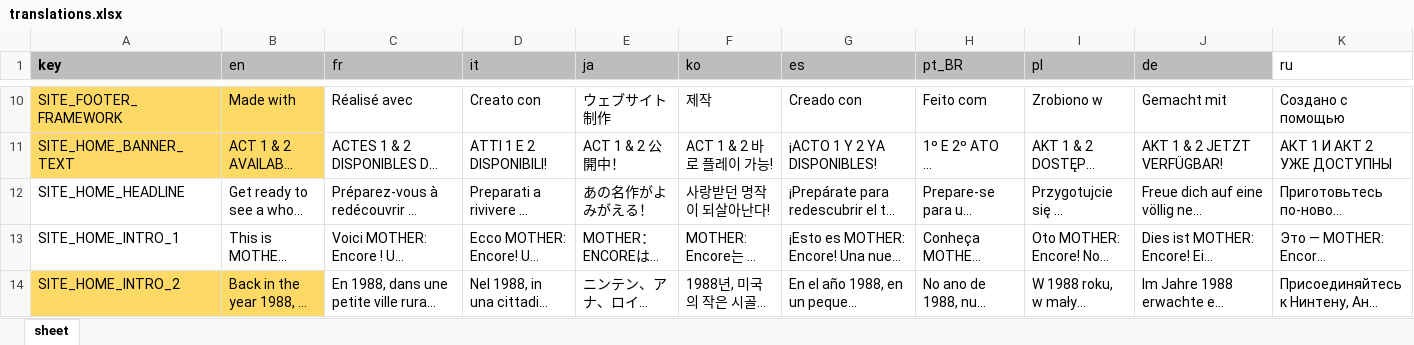
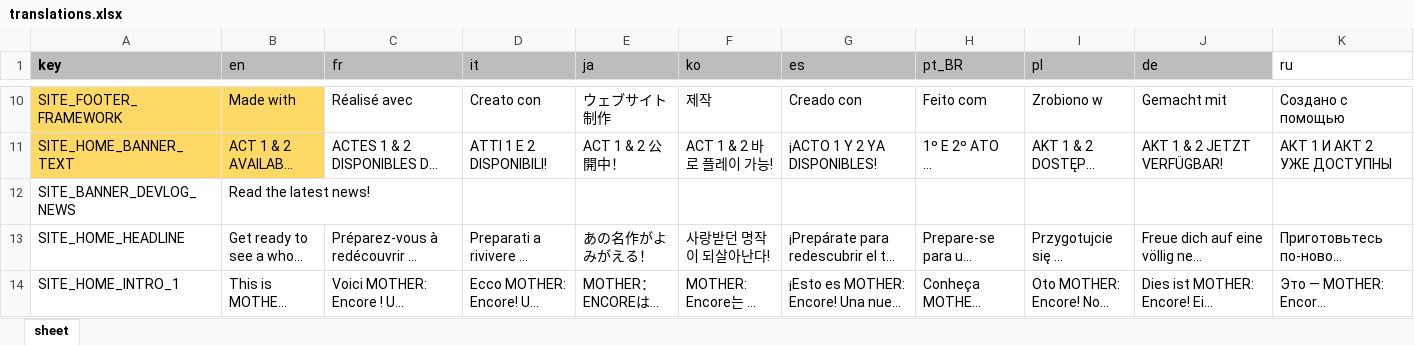
Before and after one commit to vinimesquitamoraes/web_sites_deploy_test, an Excel workbook: src/assets/xlsx/translations.xlsx, sheet sheet, drawn as a sheet; only a part is shown, gaps mark what is left out; the shorter side is filled out with more unchanged rows; long unchanged cells end in …; values as stored, in another font and other column widths than the file's, no borders; charts and pictures and conditional formats and table styles not drawn; rows hold the shown columns only; the diff names each change by its address in the sheet, - before the commit and + after, or states it on an @@ line.

Commit message:
Mother Encore Web Site Act 2 Pré-Release 33

```diff
--- a/src/assets/xlsx/translations.xlsx (sheet sheet)
+++ b/src/assets/xlsx/translations.xlsx (sheet sheet)
+row 12: SITE_BANNER_DEVLOG_NEWS | Read the latest news!
```
Also changed, not shown: 31 other files.
